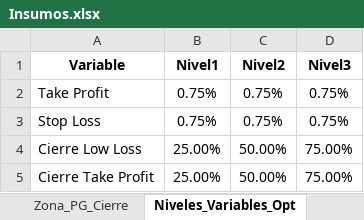
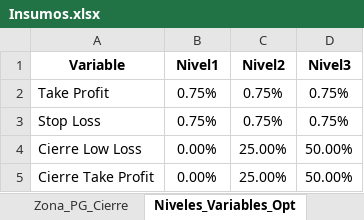
Before and after one commit to IISOS/Swell_2_Optimizacion_estrategias, an Excel workbook: Programas e insumos/Optimización parámetros/BTC/Insumos.xlsx, sheet Niveles_Variables_Opt, drawn as a sheet; values as stored, in another font and other column widths than the file's, no borders; the diff names each change by its address in the sheet, - before the commit and + after, or states it on an @@ line.

```diff
--- a/Programas e insumos/Optimización parámetros/BTC/Insumos.xlsx (sheet Niveles_Variables_Opt)
+++ b/Programas e insumos/Optimización parámetros/BTC/Insumos.xlsx (sheet Niveles_Variables_Opt)
-B4:B5 (Nivel1): 25.00%
+B4:B5 (Nivel1): 0.00%
-C4:C5 (Nivel2): 50.00%
+C4:C5 (Nivel2): 25.00%
-D4:D5 (Nivel3): 75.00%
+D4:D5 (Nivel3): 50.00%
```
Also changed, not shown: sheet Insumos, Programas e insumos/Optimización parámetros/BTC/Fractales.xlsx, 26 other files.
